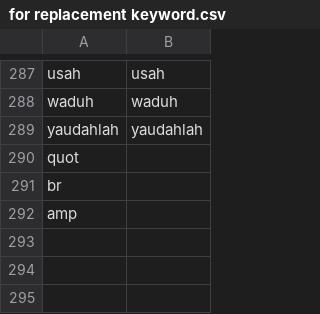
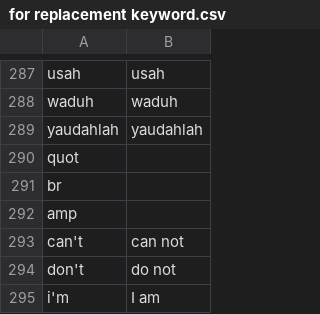
Before and after one commit to georgelocarso/files, a CSV file: for replacement keyword.csv, drawn as a sheet; only a part is shown, gaps mark what is left out.

Commit message:
Add files via upload

```diff
--- a/for replacement keyword.csv
+++ b/for replacement keyword.csv
@@ -292 +292,4 @@ br,
 amp,
+can't,can not
+don't,do not
+i'm,I am
```
